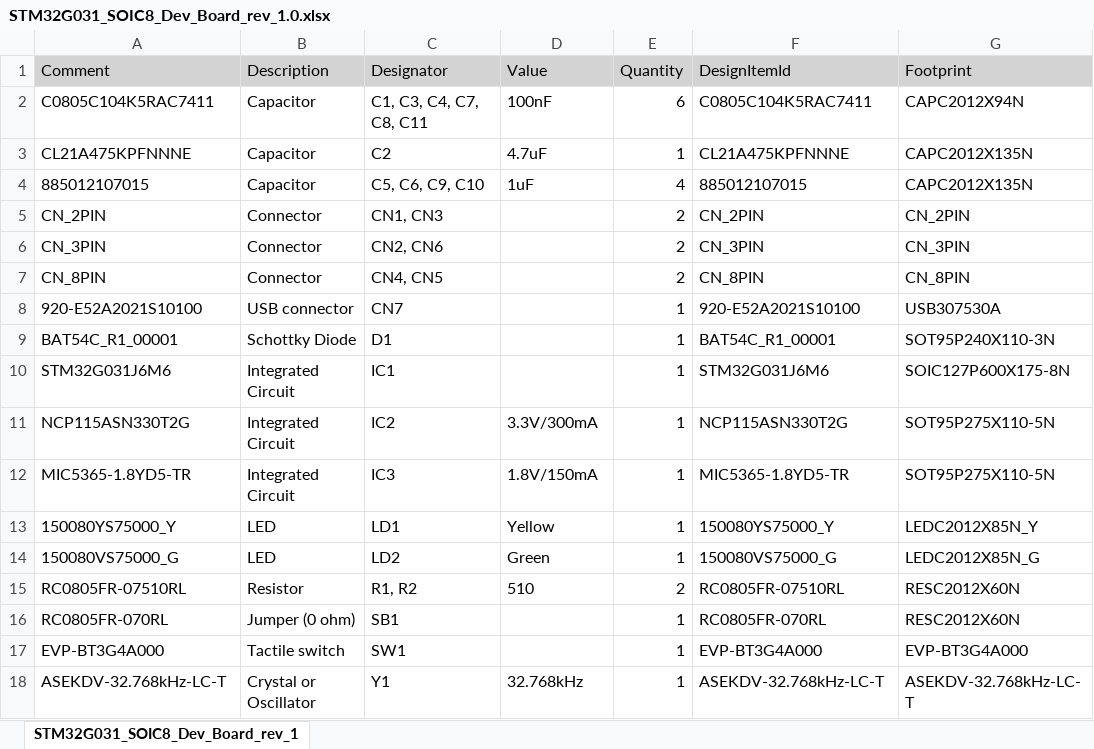
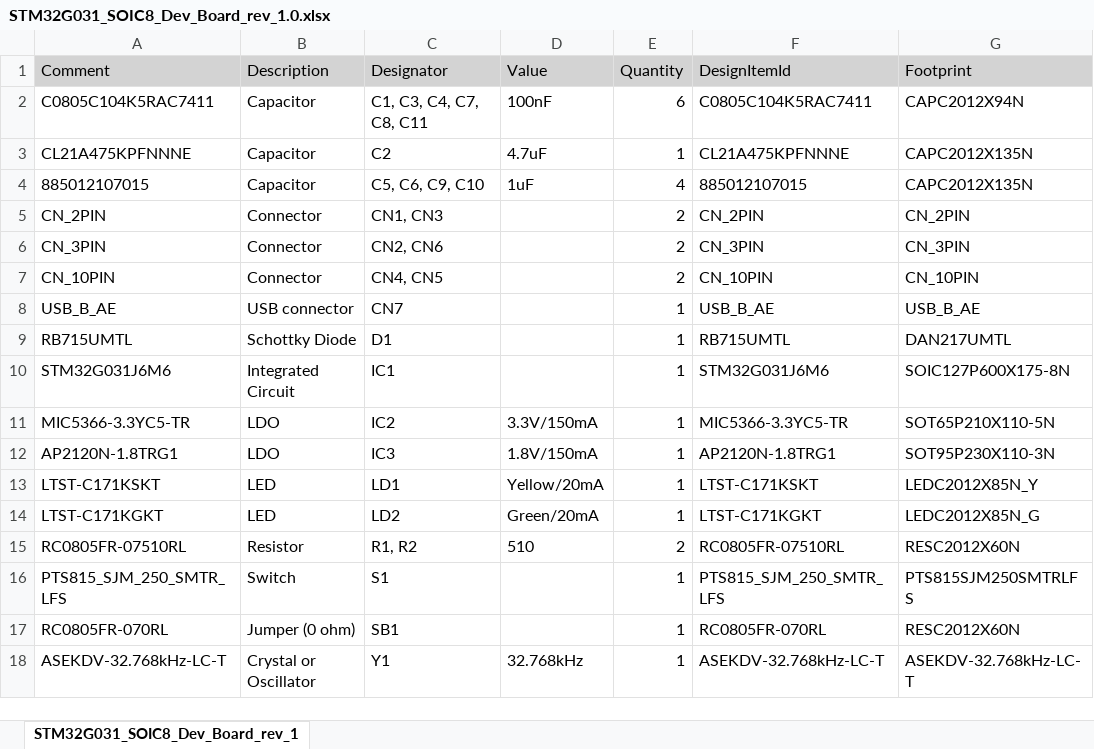
Before and after one commit to HappyDonuts/Cyca_STM32G031, an Excel workbook: STM32G031_SOIC8_Dev_Board/Project Outputs for STM32G031_SOIC8_Dev_Board/STM32G031_SOIC8_Dev_Board_rev_1.0.xlsx, sheet STM32G031_SOIC8_Dev_Board_rev_1, drawn as a sheet; values as stored, in another font and other column widths than the file's, no borders; removed rows and columns are numbered as before the commit, all else as after; the diff names each change by its address in the sheet, - before the commit and + after, or states it on an @@ line.

```diff
--- a/STM32G031_SOIC8_Dev_Board/Project Outputs for STM32G031_SOIC8_Dev_Board/STM32G031_SOIC8_Dev_Board_rev_1.0.xlsx (sheet STM32G031_SOIC8_Dev_Board_rev_1)
+++ b/STM32G031_SOIC8_Dev_Board/Project Outputs for STM32G031_SOIC8_Dev_Board/STM32G031_SOIC8_Dev_Board_rev_1.0.xlsx (sheet STM32G031_SOIC8_Dev_Board_rev_1)
-A7 (Comment): CN_8PIN
+A7 (Comment): CN_10PIN
-F7 (DesignItemId): CN_8PIN
+F7 (DesignItemId): CN_10PIN
-G7 (Footprint): CN_8PIN
+G7 (Footprint): CN_10PIN
-A8 (Comment): 920-E52A2021S10100
+A8 (Comment): USB_B_AE
-F8 (DesignItemId): 920-E52A2021S10100
+F8 (DesignItemId): USB_B_AE
-G8 (Footprint): USB307530A
+G8 (Footprint): USB_B_AE
-A9 (Comment): BAT54C_R1_00001
+A9 (Comment): RB715UMTL
-F9 (DesignItemId): BAT54C_R1_00001
+F9 (DesignItemId): RB715UMTL
-G9 (Footprint): SOT95P240X110-3N
+G9 (Footprint): DAN217UMTL
-row 11: NCP115ASN330T2G | Integrated Circuit | IC2 | 3.3V/300mA | 1 | NCP115ASN330T2G | SOT95P275X110-5N
+row 11: MIC5366-3.3YC5-TR | LDO | IC2 | 3.3V/150mA | 1 | MIC5366-3.3YC5-TR | SOT65P210X110-5N
-A12 (Comment): MIC5365-1.8YD5-TR
+A12 (Comment): AP2120N-1.8TRG1
-B12 (Description): Integrated Circuit
+B12 (Description): LDO
-F12 (DesignItemId): MIC5365-1.8YD5-TR
+F12 (DesignItemId): AP2120N-1.8TRG1
-G12 (Footprint): SOT95P275X110-5N
+G12 (Footprint): SOT95P230X110-3N
-A13 (Comment): 150080YS75000_Y
+A13 (Comment): LTST-C171KSKT
-D13 (Value): Yellow
+D13 (Value): Yellow/20mA
-F13 (DesignItemId): 150080YS75000_Y
+F13 (DesignItemId): LTST-C171KSKT
-A14 (Comment): 150080VS75000_G
+A14 (Comment): LTST-C171KGKT
-D14 (Value): Green
+D14 (Value): Green/20mA
-F14 (DesignItemId): 150080VS75000_G
+F14 (DesignItemId): LTST-C171KGKT
+row 16: PTS815_SJM_250_SMTR_LFS | Switch | S1 |  | 1 | PTS815_SJM_250_SMTR_LFS | PTS815SJM250SMTRLFS
-row 17: EVP-BT3G4A000 | Tactile switch | SW1 |  | 1 | EVP-BT3G4A000 | EVP-BT3G4A000
```
Also changed, not shown: 34 other files.
